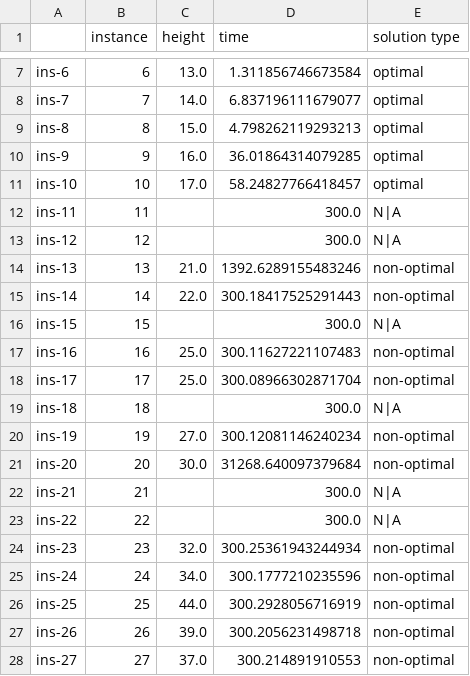
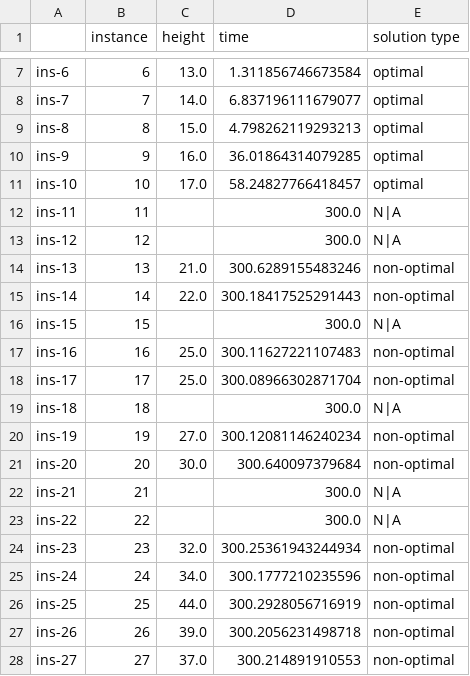
Before and after one commit to rrMat/VLSI-Multi-Paradigm-Solver, a CSV file: CP/stats/rotation/gecode/out_data_cml.csv, drawn as a sheet; only a part is shown, gaps mark what is left out.

```diff
--- a/CP/stats/rotation/gecode/out_data_cml.csv
+++ b/CP/stats/rotation/gecode/out_data_cml.csv
@@ -13,3 +13,3 @@ ins-11,11,,300.0,N|A
 ins-12,12,,300.0,N|A
-ins-13,13,21.0,1392.6289155483246,non-optimal
+ins-13,13,21.0,300.6289155483246,non-optimal
 ins-14,14,22.0,300.18417525291443,non-optimal
@@ -20,3 +20,3 @@ ins-18,18,,300.0,N|A
 ins-19,19,27.0,300.12081146240234,non-optimal
-ins-20,20,30.0,31268.640097379684,non-optimal
+ins-20,20,30.0,300.640097379684,non-optimal
 ins-21,21,,300.0,N|A
```
Also changed, not shown: CP/stats/rotation/chuffed/out_data_cml.csv, CP/stats/rotation/chuffed/out_data_syb.csv, 9 other files.
